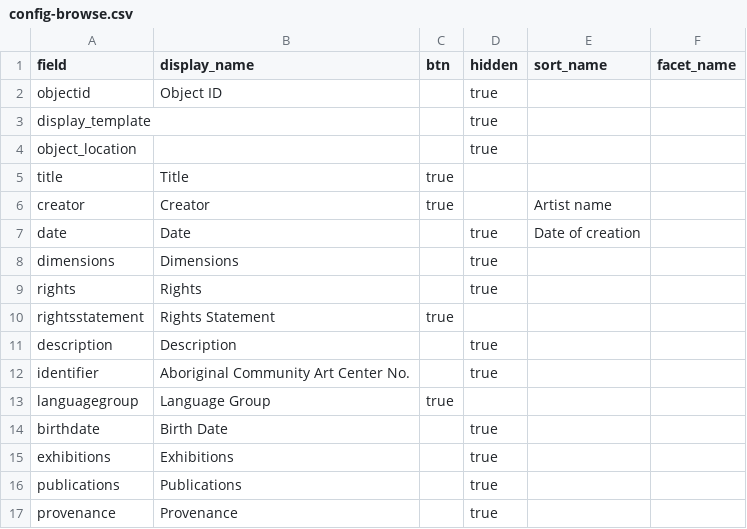
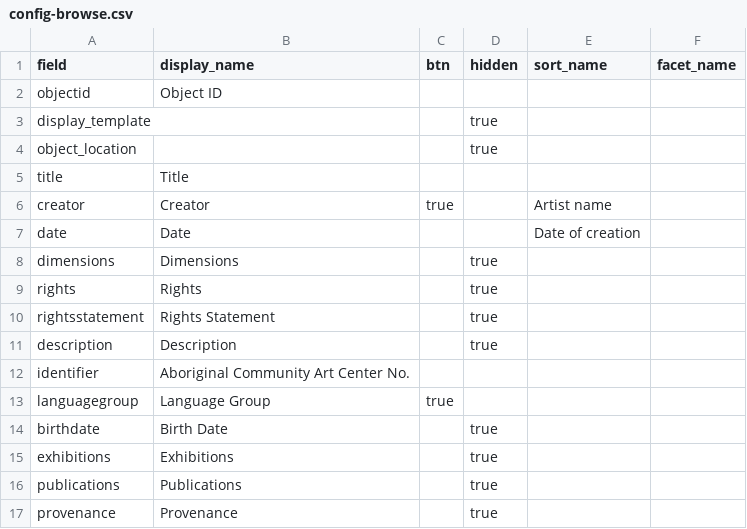
Before and after one commit to info663-sp26/team3, a CSV file: _data/config-browse.csv, drawn as a sheet.

Commit message:
new settings

```diff
--- a/_data/config-browse.csv
+++ b/_data/config-browse.csv
@@ -1,13 +1,13 @@
 field,display_name,btn,hidden,sort_name,facet_name
-objectid,Object ID,,true,,
+objectid,Object ID,,,,
 display_template,,,true,,
 object_location,,,true,,
-title,Title,true,,,
+title,Title,,,,
 creator,Creator,true,,Artist name,
-date,Date,,true,Date of creation,
+date,Date,,,Date of creation,
 dimensions,Dimensions,,true,,
 rights,Rights,,true,,
-rightsstatement,Rights Statement,true,,,
+rightsstatement,Rights Statement,,true,,
 description,Description,,true,,
-identifier,Aboriginal Community Art Center No.,,true,,
+identifier,Aboriginal Community Art Center No.,,,,
 languagegroup,Language Group,true,,,
```
